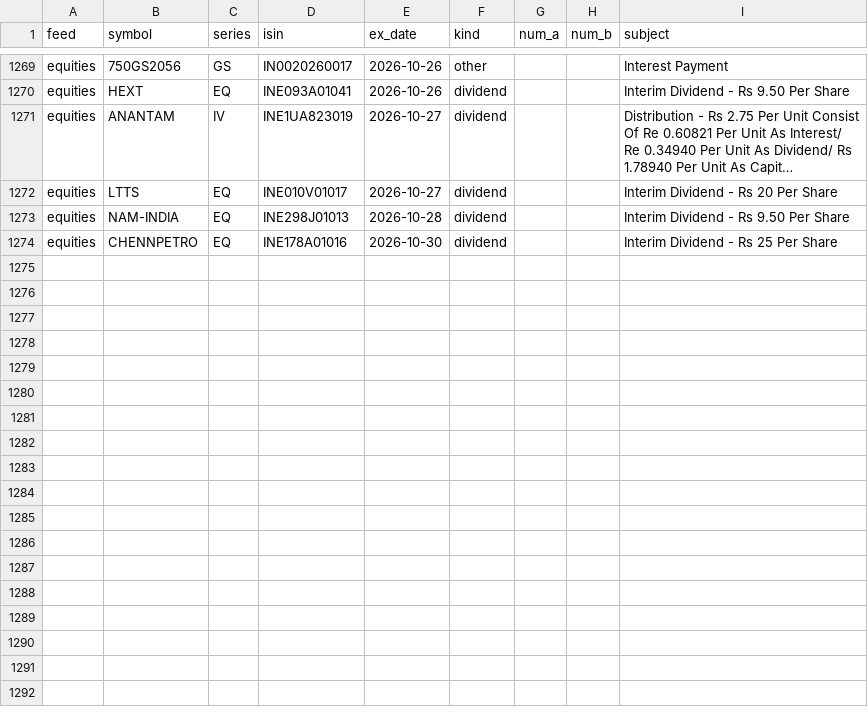
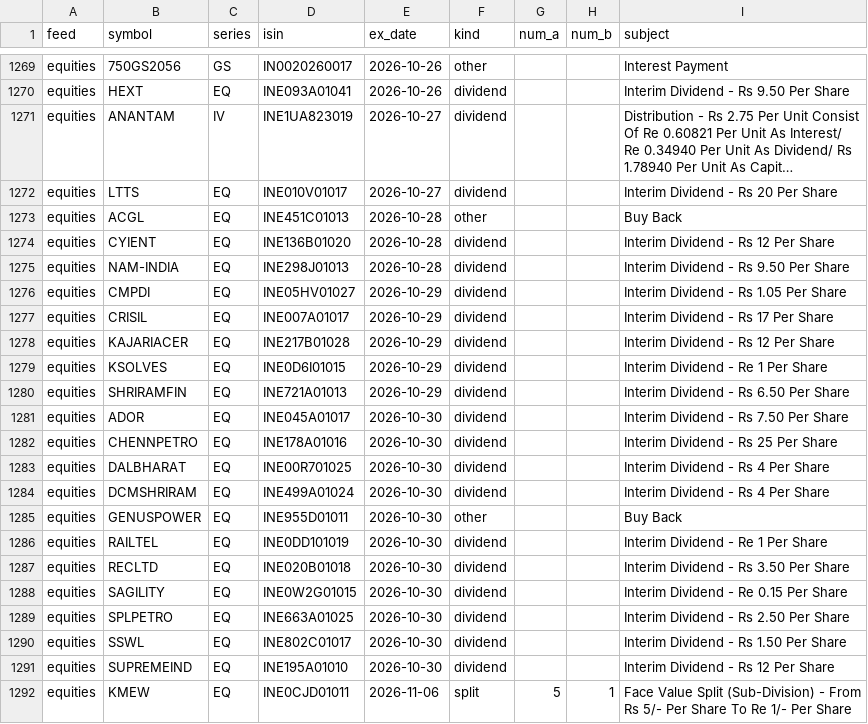
Before and after one commit to veer0608/bhavcopy-pipeline, a CSV file: data/corporate_actions.csv, drawn as a sheet; only a part is shown, gaps mark what is left out; long unchanged cells end in …; the diff names each change by its address in the sheet, - before the commit and + after, or states it on an @@ line.

```diff
--- a/data/corporate_actions.csv
+++ b/data/corporate_actions.csv
+row 1273: equities | ACGL | EQ | INE451C01013 | 2026-10-28 | other |  |  | Buy Back
+row 1274: equities | CYIENT | EQ | INE136B01020 | 2026-10-28 | dividend |  |  | Interim Dividend - Rs 12 Per Share
+row 1276: equities | CMPDI | EQ | INE05HV01027 | 2026-10-29 | dividend |  |  | Interim Dividend - Rs 1.05 Per Share
+row 1277: equities | CRISIL | EQ | INE007A01017 | 2026-10-29 | dividend |  |  | Interim Dividend - Rs 17 Per Share
+row 1278: equities | KAJARIACER | EQ | INE217B01028 | 2026-10-29 | dividend |  |  | Interim Dividend - Rs 12 Per Share
+row 1279: equities | KSOLVES | EQ | INE0D6I01015 | 2026-10-29 | dividend |  |  | Interim Dividend - Re 1 Per Share
+row 1280: equities | SHRIRAMFIN | EQ | INE721A01013 | 2026-10-29 | dividend |  |  | Interim Dividend - Rs 6.50 Per Share
+row 1281: equities | ADOR | EQ | INE045A01017 | 2026-10-30 | dividend |  |  | Interim Dividend - Rs 7.50 Per Share
+row 1283: equities | DALBHARAT | EQ | INE00R701025 | 2026-10-30 | dividend |  |  | Interim Dividend - Rs 4 Per Share
+row 1284: equities | DCMSHRIRAM | EQ | INE499A01024 | 2026-10-30 | dividend |  |  | Interim Dividend - Rs 4 Per Share
+row 1285: equities | GENUSPOWER | EQ | INE955D01011 | 2026-10-30 | other |  |  | Buy Back
+row 1286: equities | RAILTEL | EQ | INE0DD101019 | 2026-10-30 | dividend |  |  | Interim Dividend - Re 1 Per Share
+row 1287: equities | RECLTD | EQ | INE020B01018 | 2026-10-30 | dividend |  |  | Interim Dividend - Rs 3.50 Per Share
+row 1288: equities | SAGILITY | EQ | INE0W2G01015 | 2026-10-30 | dividend |  |  | Interim Dividend - Re 0.15 Per Share
+row 1289: equities | SPLPETRO | EQ | INE663A01025 | 2026-10-30 | dividend |  |  | Interim Dividend - Rs 2.50 Per Share
+row 1290: equities | SSWL | EQ | INE802C01017 | 2026-10-30 | dividend |  |  | Interim Dividend - Rs 1.50 Per Share
+row 1291: equities | SUPREMEIND | EQ | INE195A01010 | 2026-10-30 | dividend |  |  | Interim Dividend - Rs 12 Per Share
+row 1292: equities | KMEW | EQ | INE0CJD01011 | 2026-11-06 | split | 5 | 1 | Face Value Split (Sub-Division) - From Rs 5/- Per Share To Re 1/- Per Share
```
Also changed, not shown: data/manifest.csv, 3 other files.
